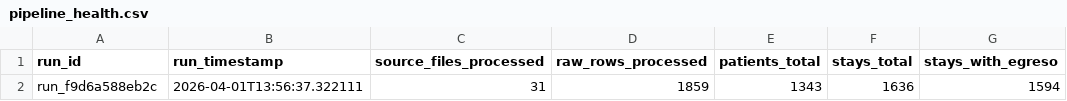
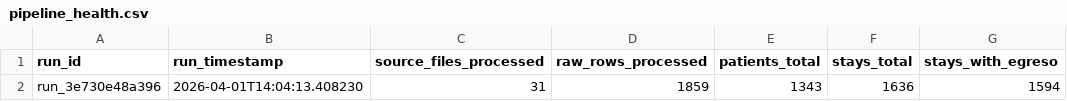
Before and after one commit to felix-antonio-sl/hdos, a CSV file: output/spreadsheet/canonical/pipeline_health.csv, drawn as a sheet; only a part is shown; the diff names each change by its address in the sheet, - before the commit and + after, or states it on an @@ line.

```diff
--- a/output/spreadsheet/canonical/pipeline_health.csv
+++ b/output/spreadsheet/canonical/pipeline_health.csv
-A2 (run_id): run_f9d6a588eb2c
+A2 (run_id): run_3e730e48a396
-B2 (run_timestamp): 2026-04-01T13:56:37.322111
+B2 (run_timestamp): 2026-04-01T14:04:13.408230
```
Also changed, not shown: input/manual/manual_resolution.csv, output/spreadsheet/canonical/hospitalization_stay.csv, 2 other files.
